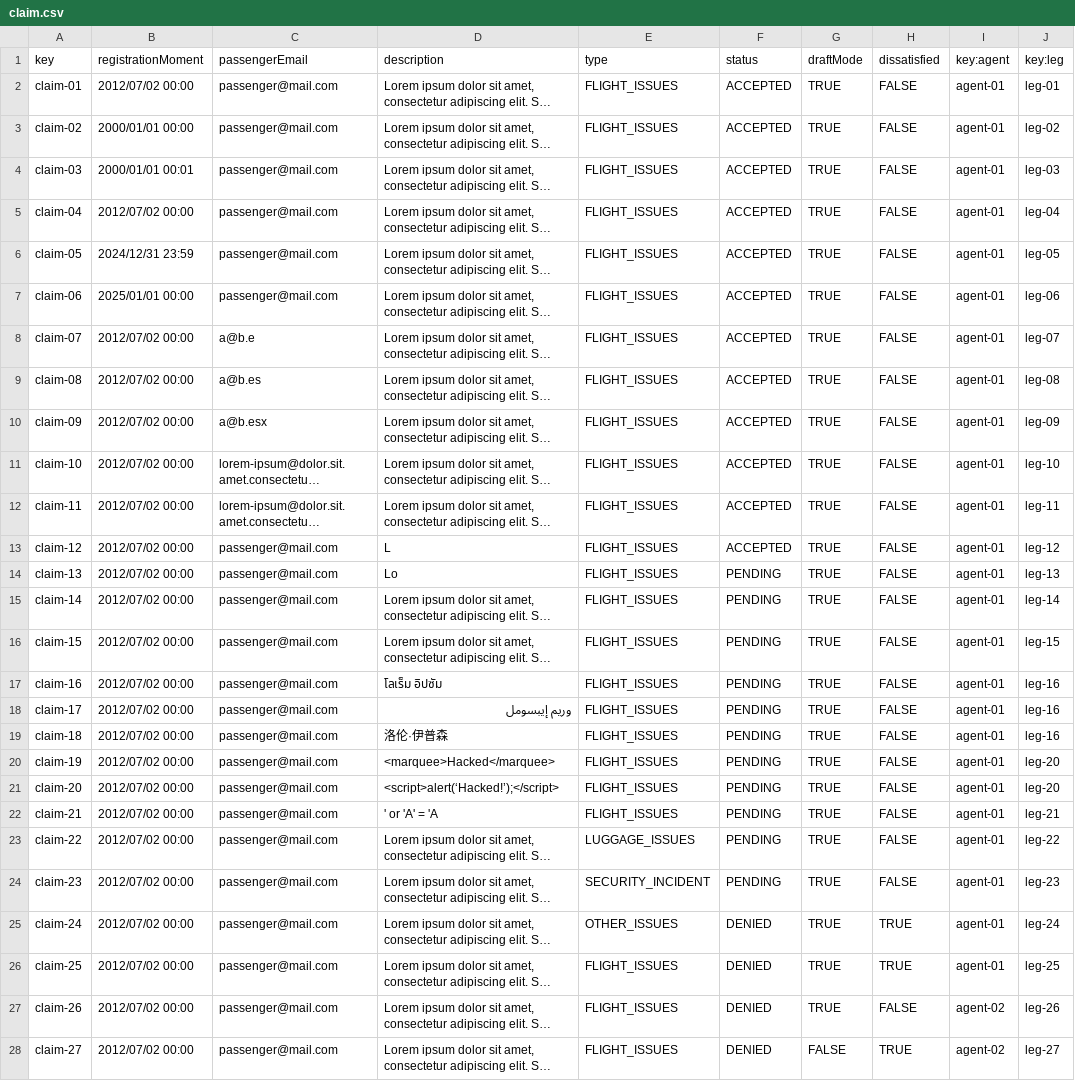
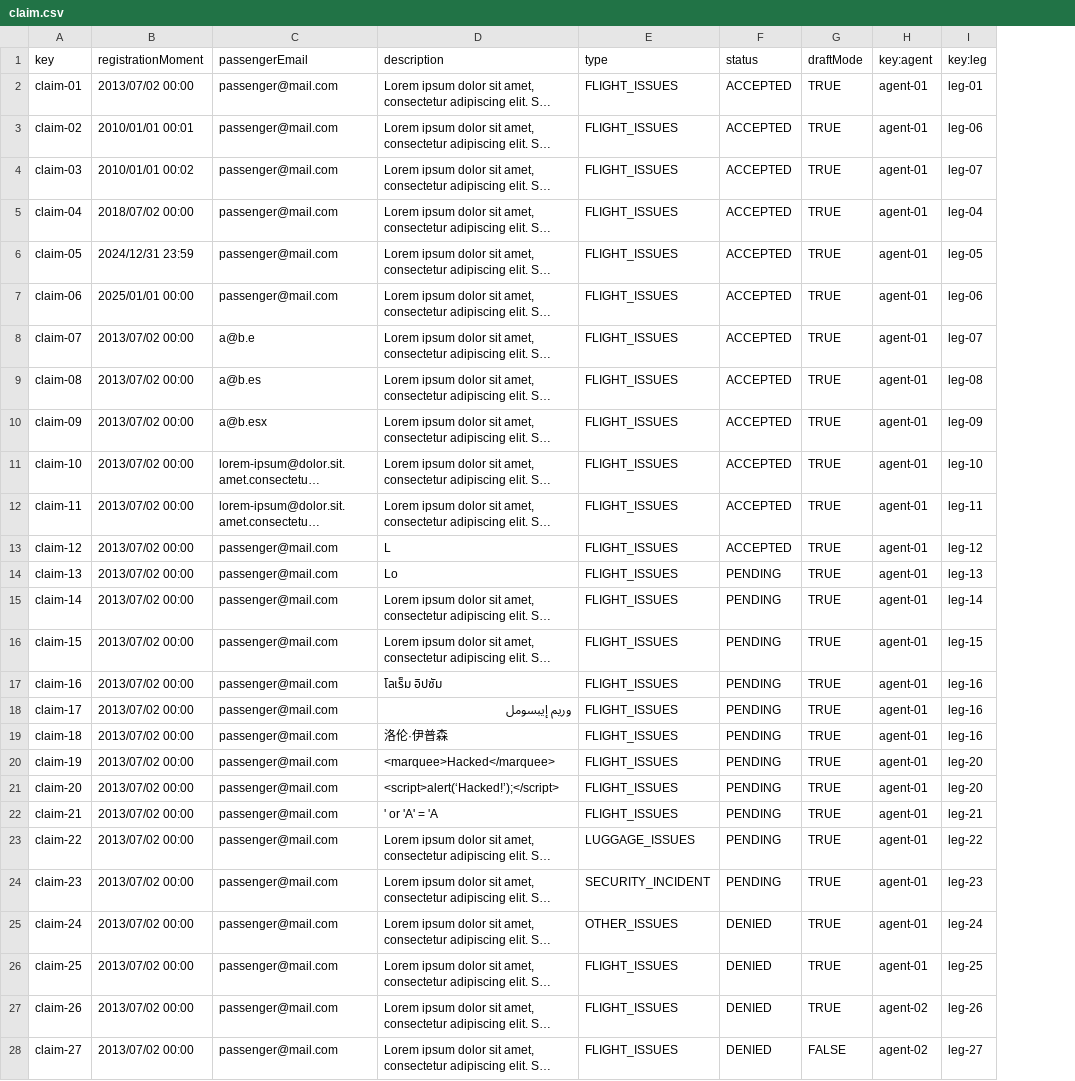
Before and after one commit to miggonort1/Acme-ANS-D04, a CSV file: src/main/resources/WEB-INF/data/sample/claim.csv, drawn as a sheet; only a part is shown; long unchanged cells end in …; removed rows and columns are numbered as before the commit, all else as after; the diff covers the shown part only; the diff names each change by its address in the sheet, - before the commit and + after, or states it on an @@ line.

Commit message:
Añadidas validacion incompletas para claim y tracking log

```diff
--- a/src/main/resources/WEB-INF/data/sample/claim.csv
+++ b/src/main/resources/WEB-INF/data/sample/claim.csv
-column H (dissatisfied), rows 2-28: FALSE | FALSE | FALSE | FALSE | FALSE | FALSE | FALSE | FALSE | FALSE | FALSE | FALSE | FALSE | FALSE | FALSE | FALSE | FALSE | FALSE | FALSE | FALSE | FALSE | FALSE | FALSE | FALSE | TRUE | TRUE | FALSE | TRUE
-B2 (registrationMoment): 2012/07/02 00:00
+B2 (registrationMoment): 2013/07/02 00:00
-B3 (registrationMoment): 2000/01/01 00:00
+B3 (registrationMoment): 2010/01/01 00:01
-I3 (key:leg): leg-02
+I3 (key:leg): leg-06
-B4 (registrationMoment): 2000/01/01 00:01
+B4 (registrationMoment): 2010/01/01 00:02
-I4 (key:leg): leg-03
+I4 (key:leg): leg-07
-B5 (registrationMoment): 2012/07/02 00:00
+B5 (registrationMoment): 2018/07/02 00:00
-B8:B28 (registrationMoment): 2012/07/02 00:00
+B8:B28 (registrationMoment): 2013/07/02 00:00
```
Also changed, not shown: 1 edited cell elsewhere in this file, src/main/resources/WEB-INF/data/sample/agent.csv, src/main/resources/WEB-INF/data/sample/trackingLog.csv, 13 other files.
